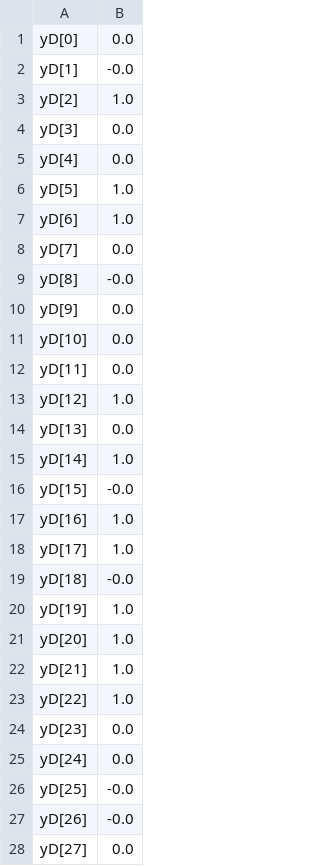
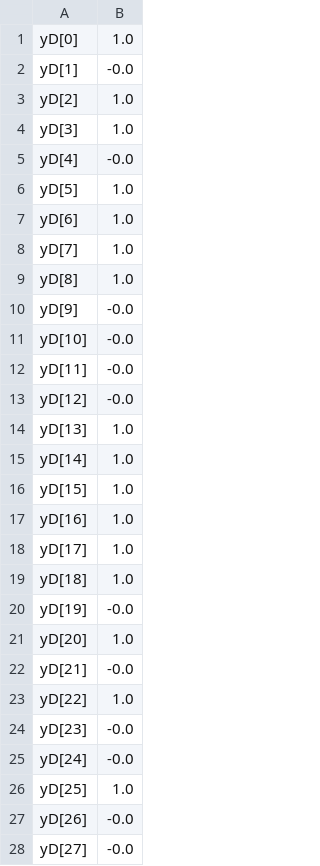
Before and after one commit to Zhaoweiliang/Day-Head-energy-Opti-Project, a CSV file: Result/BD.csv, drawn as a sheet; only a part is shown; the diff covers the shown part only.

```diff
--- a/Result/BD.csv
+++ b/Result/BD.csv
@@ -1,28 +1,28 @@
-yD[0],0.0
+yD[0],1.0
 yD[1],-0.0
 yD[2],1.0
-yD[3],0.0
-yD[4],0.0
+yD[3],1.0
+yD[4],-0.0
 yD[5],1.0
 yD[6],1.0
-yD[7],0.0
-yD[8],-0.0
-yD[9],0.0
-yD[10],0.0
-yD[11],0.0
-yD[12],1.0
-yD[13],0.0
+yD[7],1.0
+yD[8],1.0
+yD[9],-0.0
+yD[10],-0.0
+yD[11],-0.0
+yD[12],-0.0
+yD[13],1.0
 yD[14],1.0
-yD[15],-0.0
+yD[15],1.0
 yD[16],1.0
 yD[17],1.0
-yD[18],-0.0
-yD[19],1.0
+yD[18],1.0
+yD[19],-0.0
 yD[20],1.0
-yD[21],1.0
+yD[21],-0.0
 yD[22],1.0
-yD[23],0.0
-yD[24],0.0
-yD[25],-0.0
+yD[23],-0.0
+yD[24],-0.0
+yD[25],1.0
 yD[26],-0.0
-yD[27],0.0
+yD[27],-0.0
```
Also changed, not shown: 25 edited cells elsewhere in this file, Result/BS.csv, Result/FD.csv, 7 other files.
